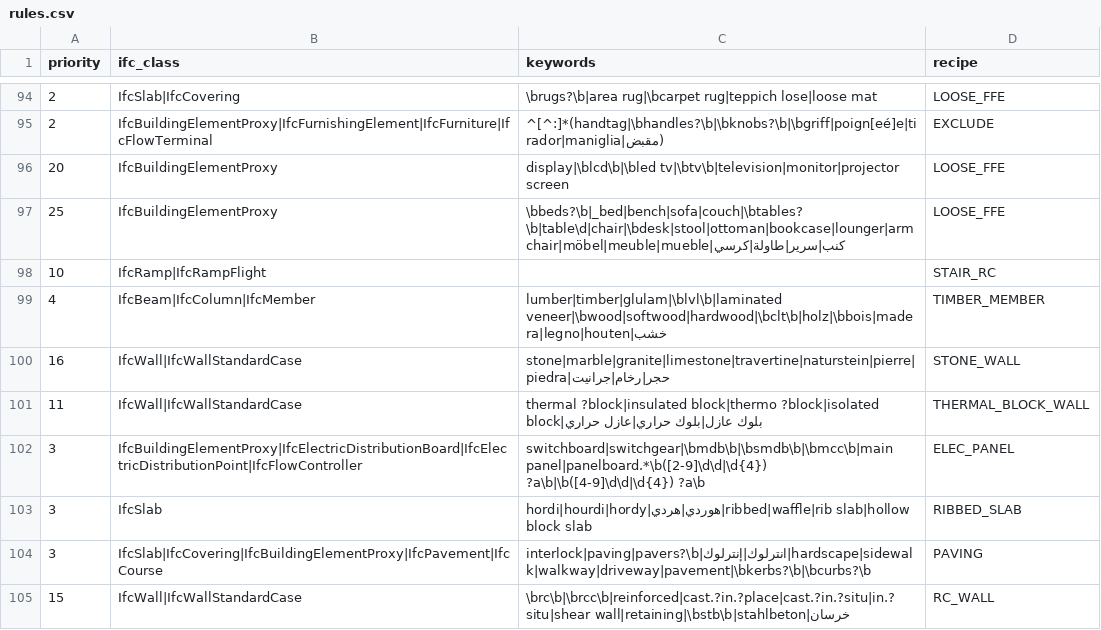
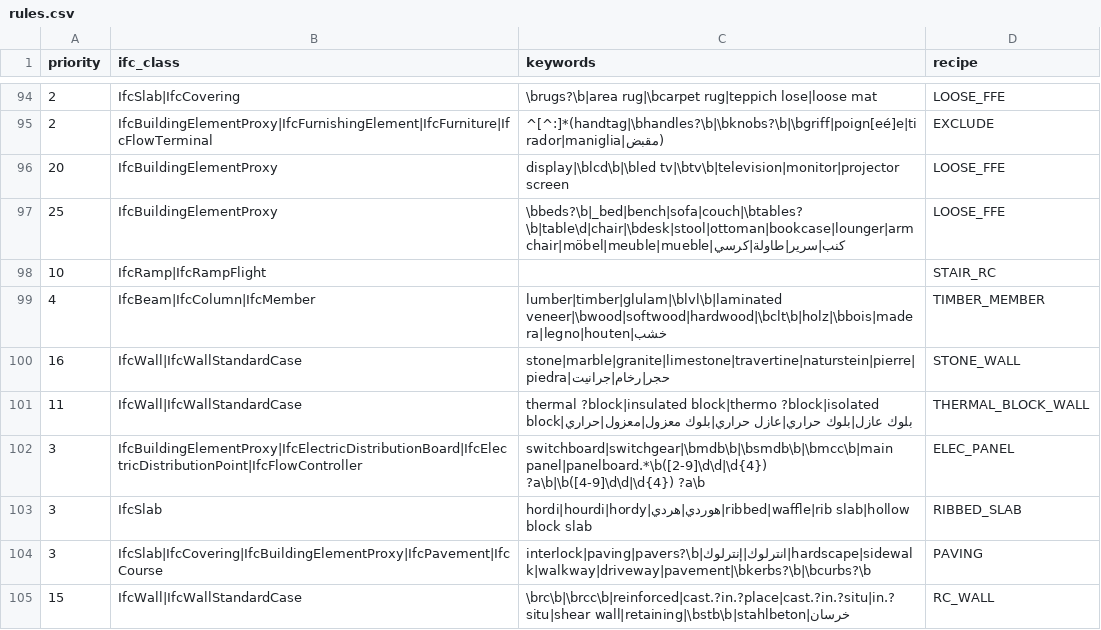
Before and after one commit to uzairbim/bim5d-estimator, a CSV file: data/rules.csv, drawn as a sheet; only a part is shown, gaps mark what is left out; the diff covers the shown part only.

```diff
--- a/data/rules.csv
+++ b/data/rules.csv
@@ -100,3 +100,3 @@ priority,ifc_class,keywords,recipe
 16,IfcWall|IfcWallStandardCase,stone|marble|granite|limestone|travertine|naturstein|pierre|piedra|حجر|رخام|جرانيت,STONE_WALL
-11,IfcWall|IfcWallStandardCase,thermal ?block|insulated block|thermo ?block|isolated block|بلوك عازل|بلوك حراري|عازل حراري,THERMAL_BLOCK_WALL
+11,IfcWall|IfcWallStandardCase,thermal ?block|insulated block|thermo ?block|isolated block|بلوك عازل|بلوك حراري|عازل حراري|بلوك معزول|معزول|حراري,THERMAL_BLOCK_WALL
 3,IfcBuildingElementProxy|IfcElectricDistributionBoard|IfcElectricDistributionPoint|IfcFlowController,switchboard|switchgear|\bmdb\b|\bsmdb\b|\bmcc\b|main panel|panelboard.*\b([2-9]\d\d|\d{4}) ?a\b|\b([4-9]\d\d|\d{4}) ?a\b,ELEC_PANEL
```
Also changed, not shown: 13 added rows and 4 edited cells elsewhere in this file, data/recipes.csv, 2 other files.
